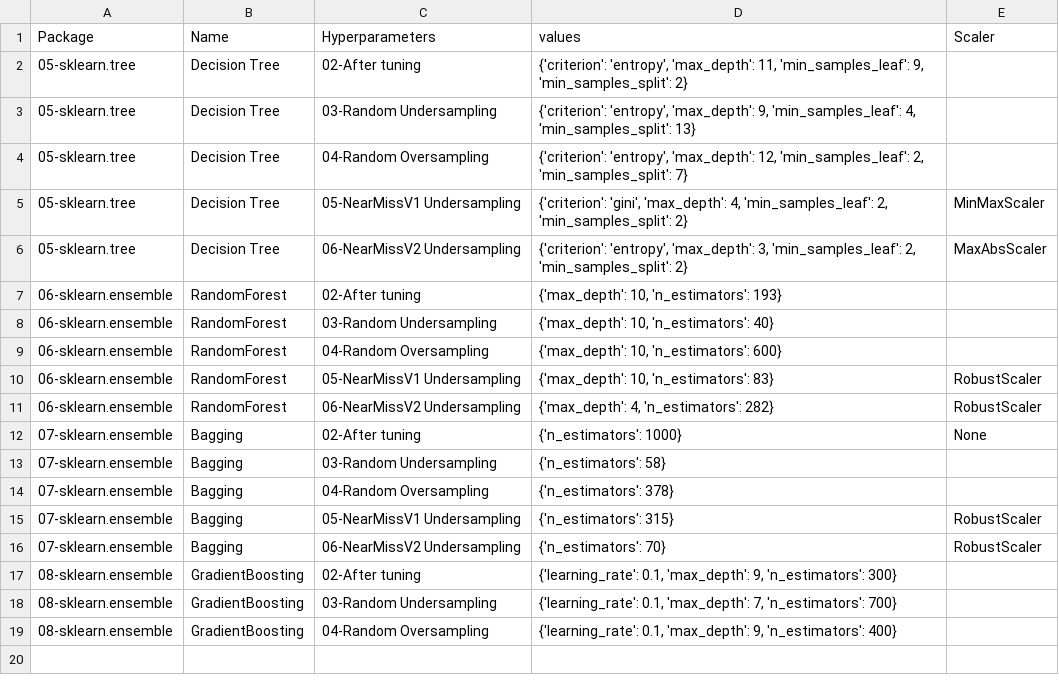
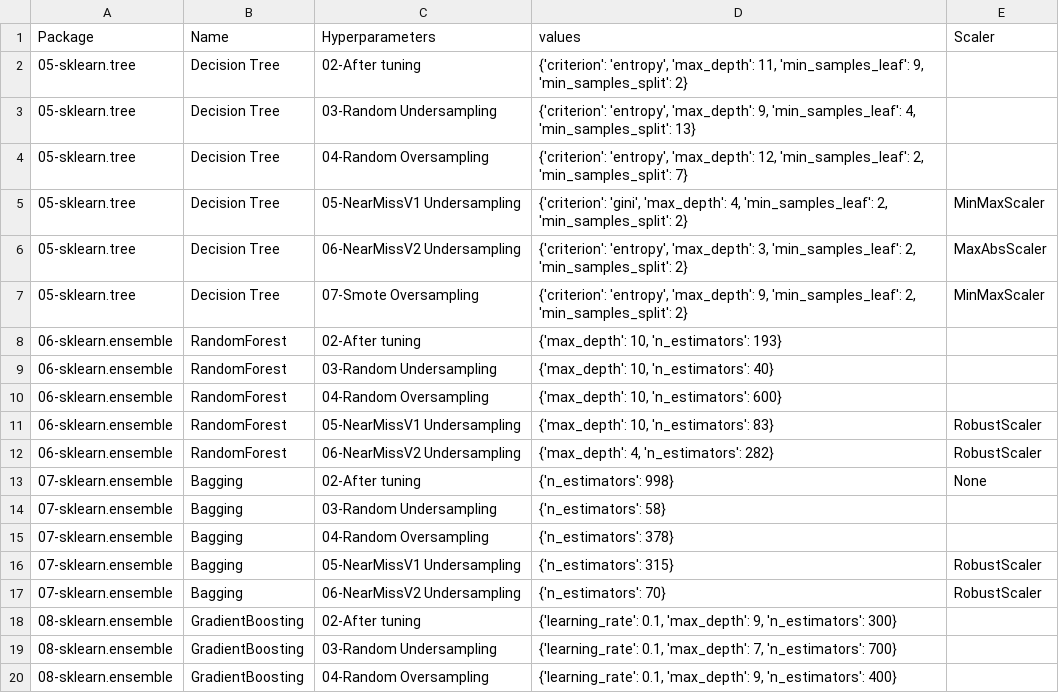
Before and after one commit to franck-benault/Fraud-Detection-simulated-data, a CSV file: data/results/hyperparameters.csv, drawn as a sheet.

Commit message:
Bagging + SmoteSampling

```diff
--- a/data/results/hyperparameters.csv
+++ b/data/results/hyperparameters.csv
@@ -6,2 +6,3 @@ Package,Name,Hyperparameters,values,Scaler
 05-sklearn.tree,Decision Tree,06-NearMissV2 Undersampling,"{'criterion': 'entropy', 'max_depth': 3, 'min_samples_leaf': 2, 'min_samples_split': 2}",MaxAbsScaler
+05-sklearn.tree,Decision Tree,07-Smote Oversampling,"{'criterion': 'entropy', 'max_depth': 9, 'min_samples_leaf': 2, 'min_samples_split': 2}",MinMaxScaler
 06-sklearn.ensemble,RandomForest,02-After tuning,"{'max_depth': 10, 'n_estimators': 193}",
@@ -11,3 +12,3 @@ Package,Name,Hyperparameters,values,Scaler
 06-sklearn.ensemble,RandomForest,06-NearMissV2 Undersampling,"{'max_depth': 4, 'n_estimators': 282}",RobustScaler
-07-sklearn.ensemble,Bagging,02-After tuning,{'n_estimators': 1000},None
+07-sklearn.ensemble,Bagging,02-After tuning,{'n_estimators': 998},None
 07-sklearn.ensemble,Bagging,03-Random Undersampling,{'n_estimators': 58},
```
Also changed, not shown: data/results/learnngTest.csv, data/results/performanceF1.csv, 3 other files.
